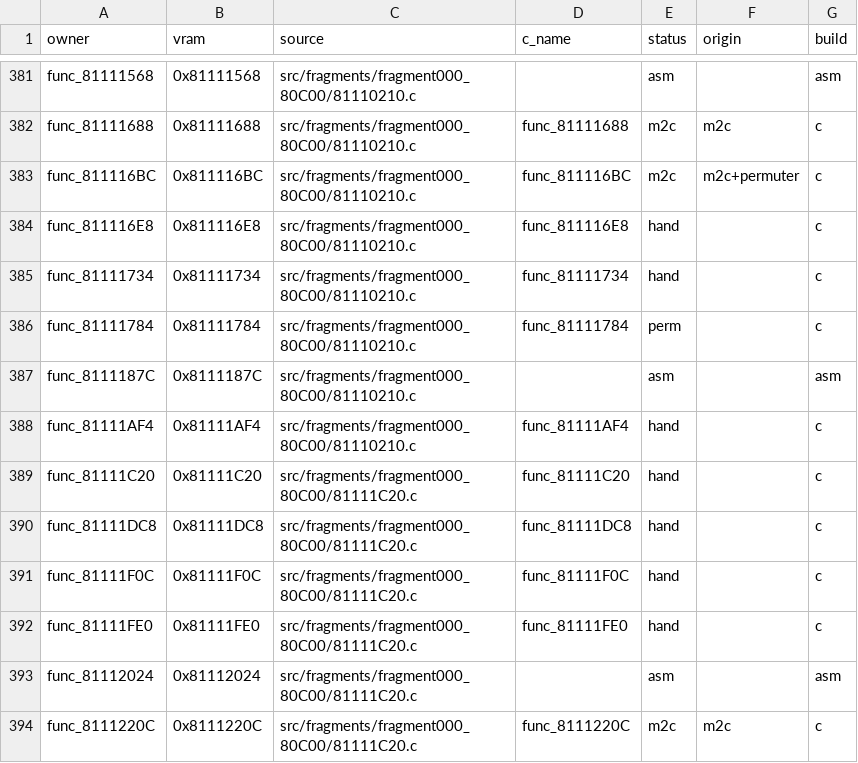
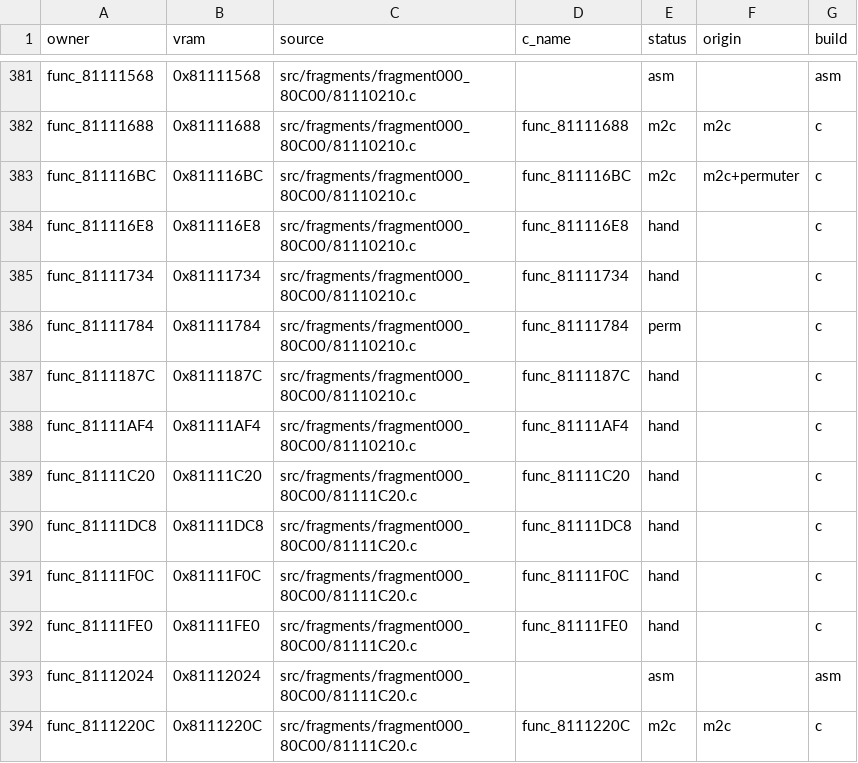
Before and after one commit to team-hippodrome/pokestadium0, a CSV file: docs/function-matches.csv, drawn as a sheet; only a part is shown, gaps mark what is left out.

```diff
--- a/docs/function-matches.csv
+++ b/docs/function-matches.csv
@@ -386,3 +386,3 @@ func_81111734,0x81111734,src/fragments/fragment000_80C00/81110210.c,func_8111173
 func_81111784,0x81111784,src/fragments/fragment000_80C00/81110210.c,func_81111784,perm,,c
-func_8111187C,0x8111187C,src/fragments/fragment000_80C00/81110210.c,,asm,,asm
+func_8111187C,0x8111187C,src/fragments/fragment000_80C00/81110210.c,func_8111187C,hand,,c
 func_81111AF4,0x81111AF4,src/fragments/fragment000_80C00/81110210.c,func_81111AF4,hand,,c
```
Also changed, not shown: 3 other files.
